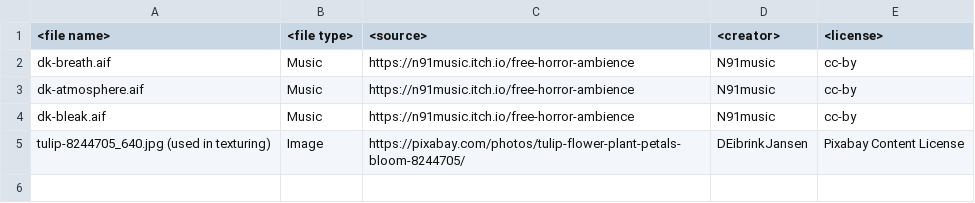
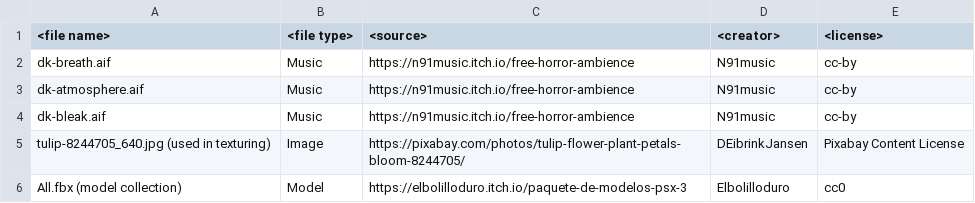
Before and after one commit to sunfl0w/OHNOMyCarBrokeDown, a CSV file: copyright-list.csv, drawn as a sheet.

```diff
--- a/copyright-list.csv
+++ b/copyright-list.csv
@@ -5 +5,2 @@ dk-bleak.aif, Music, https://n91music.itch.io/free-horror-ambience, N91music, cc
 tulip-8244705_640.jpg (used in texturing), Image, https://pixabay.com/photos/tulip-flower-plant-petals-bloom-8244705/, DEibrinkJansen, Pixabay Content License
+All.fbx (model collection), Model, https://elbolilloduro.itch.io/paquete-de-modelos-psx-3, Elbolilloduro, cc0
```
Also changed, not shown: 2 other files.
